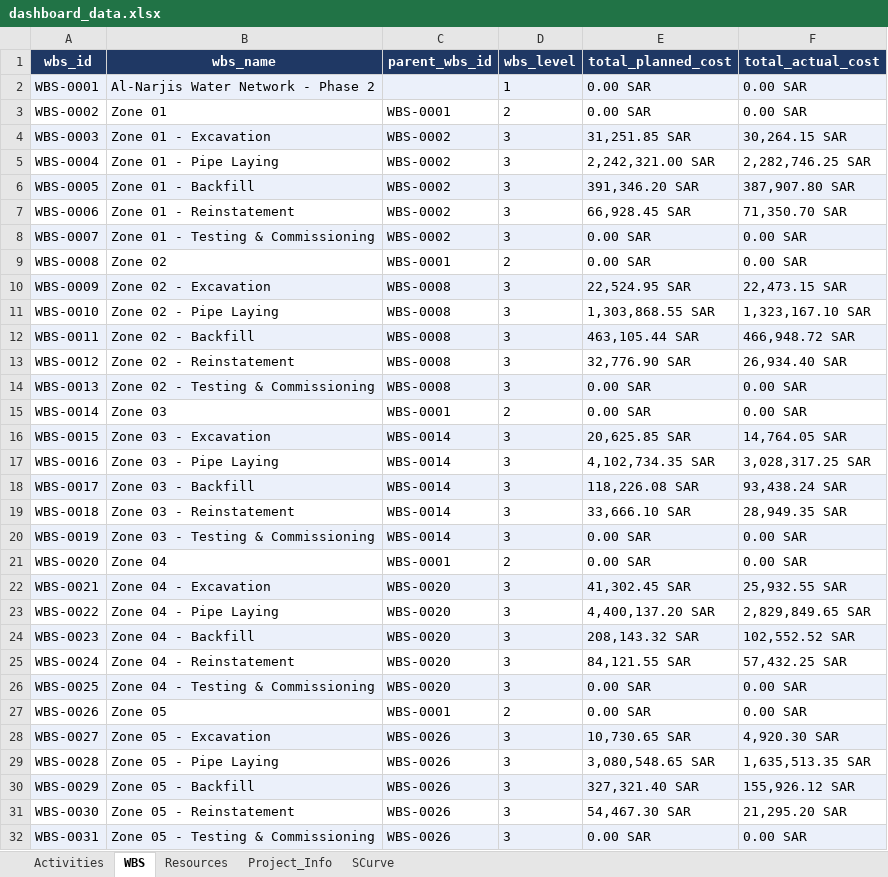
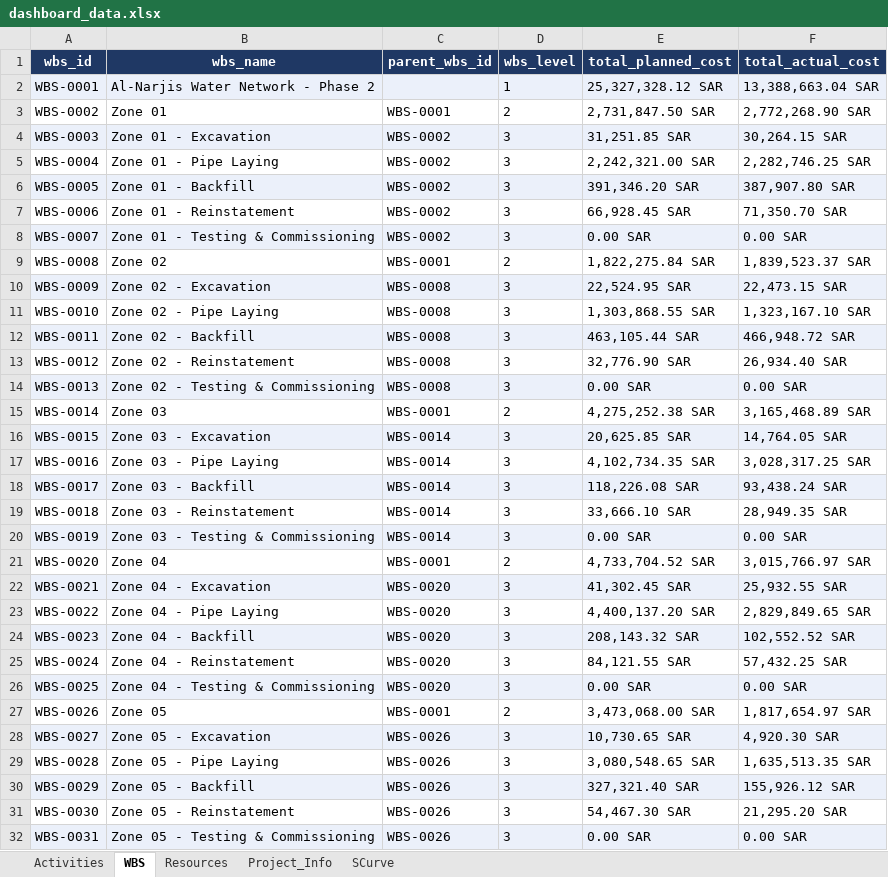
Before and after one commit to ahmednasser37/testrepo, an Excel workbook: xer_to_powerbi/dashboard_data.xlsx, sheet WBS, drawn as a sheet; only a part is shown; values as stored, in another font and other column widths than the file's, no borders; the diff covers the shown part only; the diff names each change by its address in the sheet, - before the commit and + after, or states it on an @@ line.

```diff
--- a/xer_to_powerbi/dashboard_data.xlsx (sheet WBS)
+++ b/xer_to_powerbi/dashboard_data.xlsx (sheet WBS)
-E2 (total_planned_cost): 0.00 SAR
+E2 (total_planned_cost): 25,327,328.12 SAR
-F2 (total_actual_cost): 0.00 SAR
+F2 (total_actual_cost): 13,388,663.04 SAR
-E3 (total_planned_cost): 0.00 SAR
+E3 (total_planned_cost): 2,731,847.50 SAR
-F3 (total_actual_cost): 0.00 SAR
+F3 (total_actual_cost): 2,772,268.90 SAR
-E9 (total_planned_cost): 0.00 SAR
+E9 (total_planned_cost): 1,822,275.84 SAR
-F9 (total_actual_cost): 0.00 SAR
+F9 (total_actual_cost): 1,839,523.37 SAR
-E15 (total_planned_cost): 0.00 SAR
+E15 (total_planned_cost): 4,275,252.38 SAR
-F15 (total_actual_cost): 0.00 SAR
+F15 (total_actual_cost): 3,165,468.89 SAR
-E21 (total_planned_cost): 0.00 SAR
+E21 (total_planned_cost): 4,733,704.52 SAR
-F21 (total_actual_cost): 0.00 SAR
+F21 (total_actual_cost): 3,015,766.97 SAR
-E27 (total_planned_cost): 0.00 SAR
+E27 (total_planned_cost): 3,473,068.00 SAR
-F27 (total_actual_cost): 0.00 SAR
+F27 (total_actual_cost): 1,817,654.97 SAR
```
Also changed, not shown: 5 edited cells elsewhere in this sheet, sheet SCurve, 1 other file.
